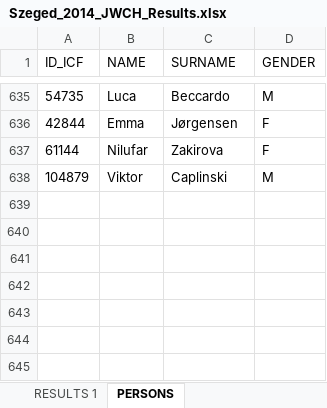
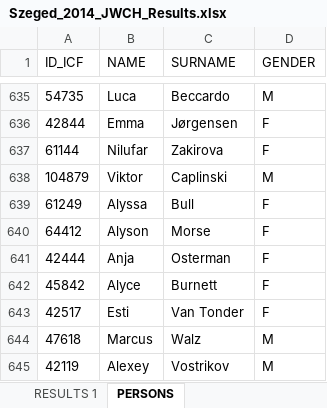
Before and after one commit to kenderfoka/race-sheets, an Excel workbook: events/Szeged_2014_JWCH/Szeged_2014_JWCH_Results.xlsx, sheet PERSONS, drawn as a sheet; only a part is shown, gaps mark what is left out; values as stored, in another font and other column widths than the file's, no borders; the diff names each change by its address in the sheet, - before the commit and + after, or states it on an @@ line.

```diff
--- a/events/Szeged_2014_JWCH/Szeged_2014_JWCH_Results.xlsx (sheet PERSONS)
+++ b/events/Szeged_2014_JWCH/Szeged_2014_JWCH_Results.xlsx (sheet PERSONS)
+row 639: 61249 | Alyssa | Bull | F
+row 640: 64412 | Alyson | Morse | F
+row 641: 42444 | Anja | Osterman | F
+row 642: 45842 | Alyce | Burnett | F
+row 643: 42517 | Esti | Van Tonder | F
+row 644: 47618 | Marcus | Walz | M
+row 645: 42119 | Alexey | Vostrikov | M
```
Also changed, not shown: sheet RESULTS 1, 1 other file.
